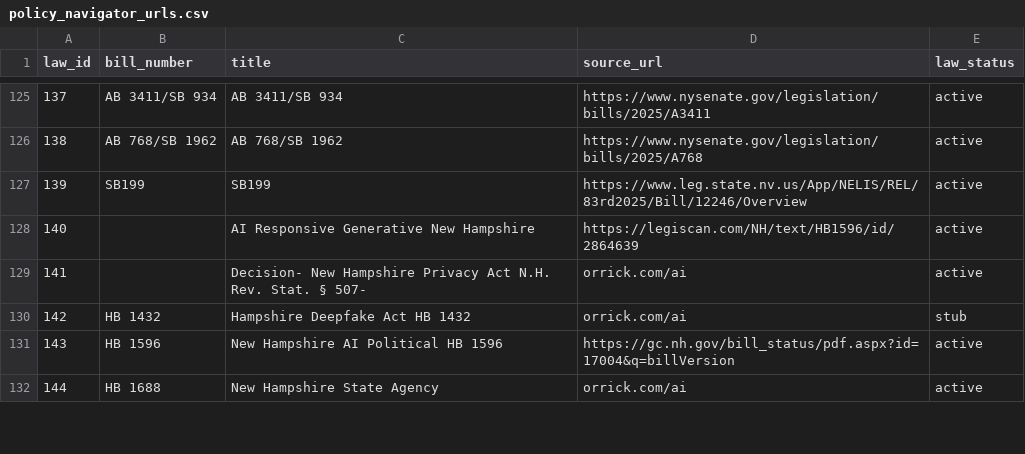
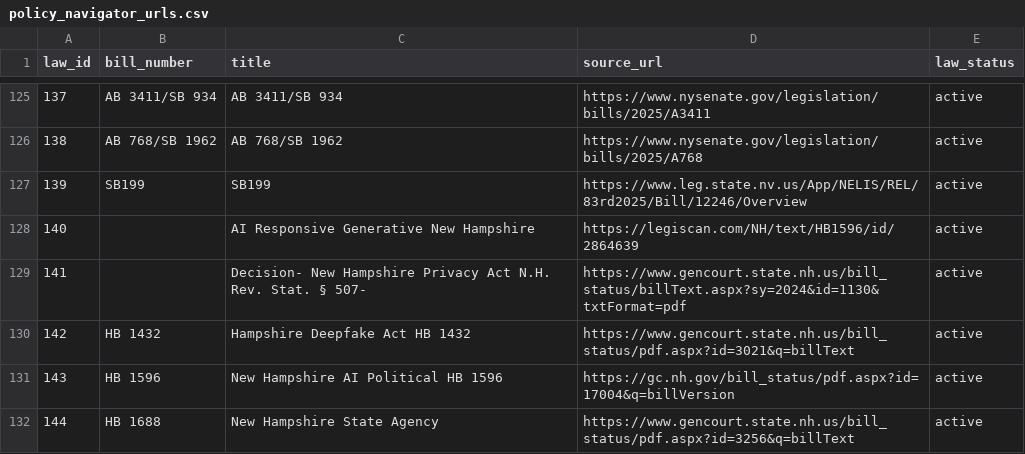
Before and after one commit to jbloewencolon/regs-checker, a CSV file: archive/policy_navigator_urls.csv, drawn as a sheet; only a part is shown, gaps mark what is left out; the diff covers the shown part only.

```diff
--- a/archive/policy_navigator_urls.csv
+++ b/archive/policy_navigator_urls.csv
@@ -128,5 +128,5 @@ law_id,bill_number,title,source_url,law_status
 140,,AI Responsive Generative New Hampshire,https://legiscan.com/NH/text/HB1596/id/2864639,active
-141,,Decision- New Hampshire Privacy Act N.H. Rev. Stat. § 507-,orrick.com/ai,active
-142,HB 1432,Hampshire Deepfake Act HB 1432,orrick.com/ai,stub
+141,,Decision- New Hampshire Privacy Act N.H. Rev. Stat. § 507-,https://www.gencourt.state.nh.us/bill_status/billText.aspx?sy=2024&id=1130&txtFormat=pdf,active
+142,HB 1432,Hampshire Deepfake Act HB 1432,https://www.gencourt.state.nh.us/bill_status/pdf.aspx?id=3021&q=billText,active
 143,HB 1596,New Hampshire AI Political HB 1596,https://gc.nh.gov/bill_status/pdf.aspx?id=17004&q=billVersion,active
-144,HB 1688,New Hampshire State Agency,orrick.com/ai,active
+144,HB 1688,New Hampshire State Agency,https://www.gencourt.state.nh.us/bill_status/pdf.aspx?id=3256&q=billText,active
```
Also changed, not shown: 30 edited cells elsewhere in this file.
